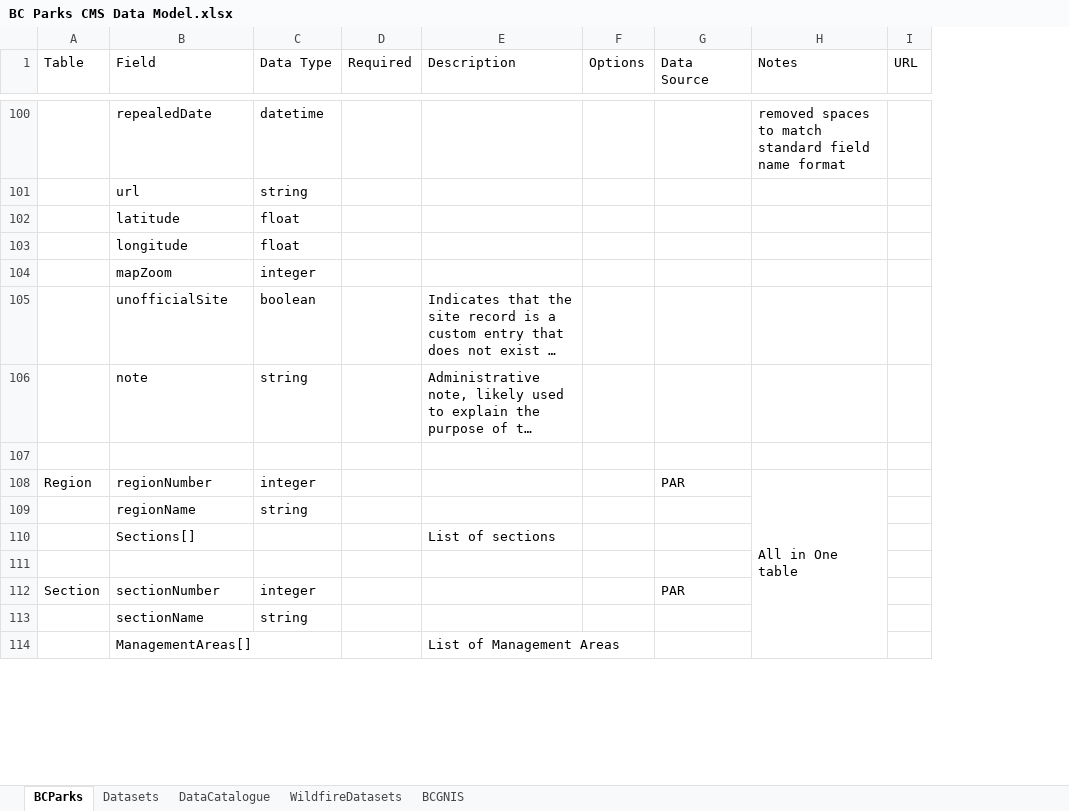
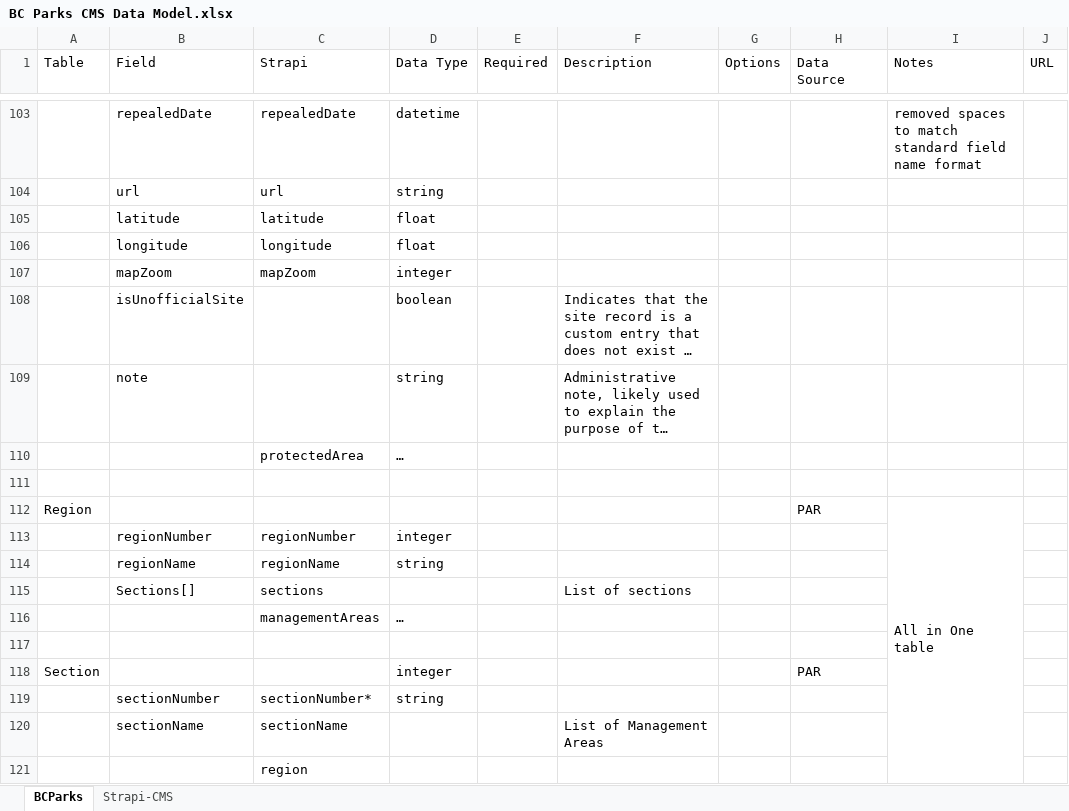
Before and after one commit to bcgov/bcparks.ca, an Excel workbook: docs/BC Parks CMS Data Model.xlsx, sheet BCParks, drawn as a sheet; only a part is shown, gaps mark what is left out; long unchanged cells end in …; values as stored, in another font and other column widths than the file's, no cell formats; addresses are those after the commit; the diff covers the shown part only; the diff names each change by its address in the sheet, - before the commit and + after, or states it on an @@ line.

```diff
--- a/docs/BC Parks CMS Data Model.xlsx (sheet BCParks)
+++ b/docs/BC Parks CMS Data Model.xlsx (sheet BCParks)
-sheet tab: Datasets
-sheet tab: DataCatalogue
-sheet tab: WildfireDatasets
-sheet tab: BCGNIS
+sheet tab: Strapi-CMS
+column C (Strapi), rows 103-107: repealedDate | url | latitude | longitude | mapZoom; rows 114-115: regionName | sections; rows 119-120: sectionNumber* | sectionName
-B108 (Field): unofficialSite
+B108 (Field): isUnofficialSite
+row 110:  |  | protectedArea | …
-B112 (Field): regionNumber
+B112 (Field): (empty)
-D112 (Data Type): integer
+D112 (Data Type): (empty)
+row 113:  | regionNumber | regionNumber | integer
+row 116:  |  | managementAreas | …
-B118 (Field): sectionNumber
+B118 (Field): (empty)
-B119 (Field): sectionName
+B119 (Field): sectionNumber
-B120 (Field): ManagementAreas[]
+B120 (Field): sectionName
+row 121:  |  | region
```
Also changed, not shown: 12 added rows, 3 removed rows and 12 edited cells elsewhere in this sheet, cell formats.
